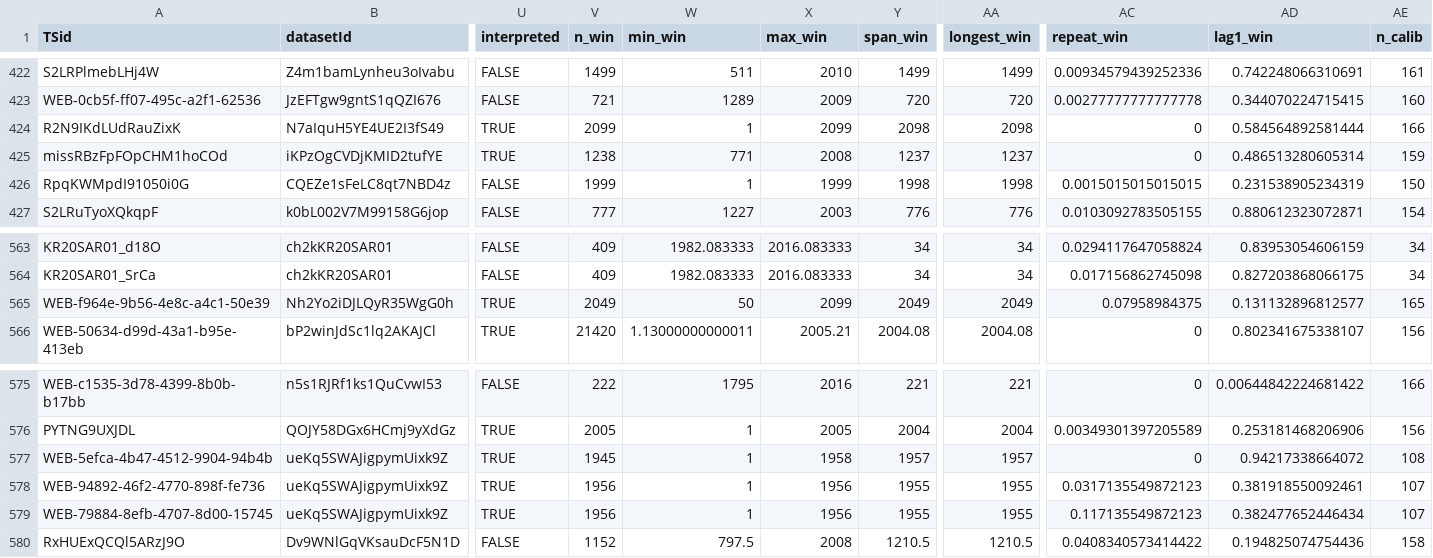
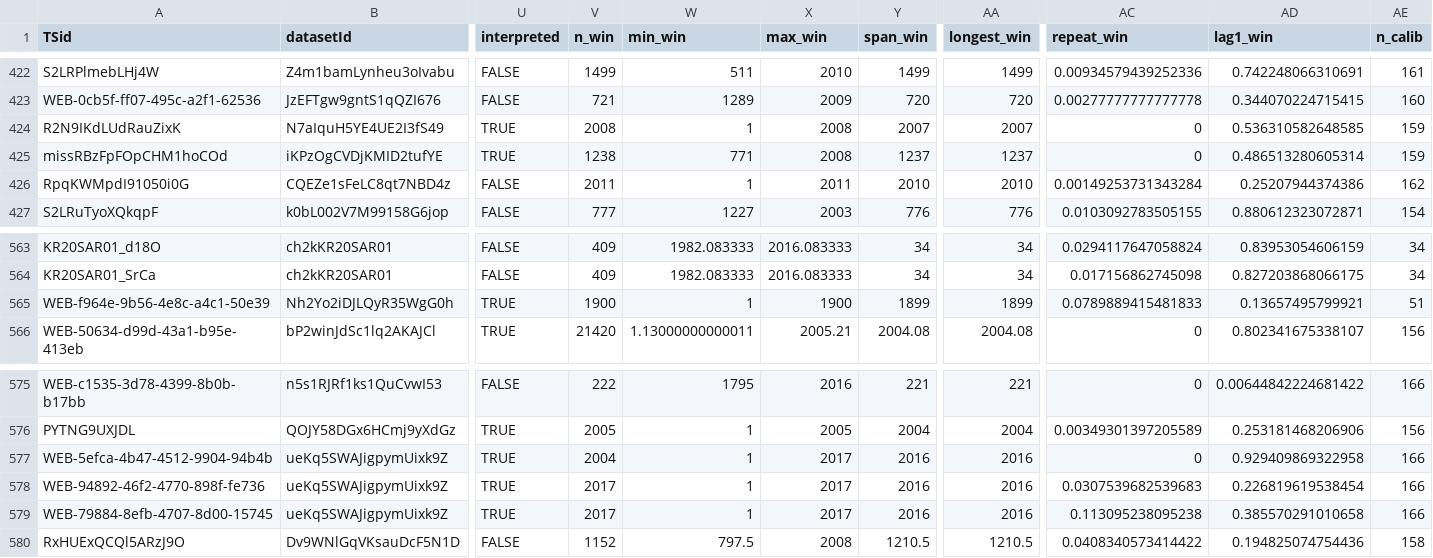
Before and after one commit to paleopresto/presto-recipes, a CSV file: pools/output/PReSto2k_0_0_1/2026-10-15b/pool.csv, drawn as a sheet; only a part is shown, gaps mark what is left out; the diff covers the shown part only; the diff names each change by its address in the sheet, - before the commit and + after, or states it on an @@ line.

```diff
--- a/pools/output/PReSto2k_0_0_1/2026-10-15b/pool.csv
+++ b/pools/output/PReSto2k_0_0_1/2026-10-15b/pool.csv
-V424 (n_win): 2099
+V424 (n_win): 2008
-X424 (max_win): 2099
+X424 (max_win): 2008
-Y424 (span_win): 2098
+Y424 (span_win): 2007
-AA424 (longest_win): 2098
+AA424 (longest_win): 2007
-AD424 (lag1_win): 0.584564892581444
+AD424 (lag1_win): 0.536310582648585
-AE424 (n_calib): 166
+AE424 (n_calib): 159
-V426 (n_win): 1999
+V426 (n_win): 2011
-X426 (max_win): 1999
+X426 (max_win): 2011
-Y426 (span_win): 1998
+Y426 (span_win): 2010
-AA426 (longest_win): 1998
+AA426 (longest_win): 2010
-AC426 (repeat_win): 0.0015015015015015
+AC426 (repeat_win): 0.00149253731343284
-AD426 (lag1_win): 0.231538905234319
+AD426 (lag1_win): 0.25207944374386
-AE426 (n_calib): 150
+AE426 (n_calib): 162
-V565 (n_win): 2049
+V565 (n_win): 1900
-W565 (min_win): 50
+W565 (min_win): 1
-X565 (max_win): 2099
+X565 (max_win): 1900
-Y565 (span_win): 2049
+Y565 (span_win): 1899
-AA565 (longest_win): 2049
+AA565 (longest_win): 1899
-AC565 (repeat_win): 0.07958984375
+AC565 (repeat_win): 0.0789889415481833
-AD565 (lag1_win): 0.131132896812577
+AD565 (lag1_win): 0.13657495799921
-AE565 (n_calib): 165
+AE565 (n_calib): 51
-V577 (n_win): 1945
+V577 (n_win): 2004
-X577 (max_win): 1958
+X577 (max_win): 2017
-Y577 (span_win): 1957
+Y577 (span_win): 2016
-AA577 (longest_win): 1957
+AA577 (longest_win): 2016
-AD577 (lag1_win): 0.94217338664072
+AD577 (lag1_win): 0.929409869322958
-AE577 (n_calib): 108
+AE577 (n_calib): 166
-V578:V579 (n_win): 1956
+V578:V579 (n_win): 2017
-X578:X579 (max_win): 1956
+X578:X579 (max_win): 2017
-Y578:Y579 (span_win): 1955
+Y578:Y579 (span_win): 2016
-AA578:AA579 (longest_win): 1955
+AA578:AA579 (longest_win): 2016
-AC578 (repeat_win): 0.0317135549872123
+AC578 (repeat_win): 0.0307539682539683
-AD578 (lag1_win): 0.381918550092461
+AD578 (lag1_win): 0.226819619538454
-AE578:AE579 (n_calib): 107
+AE578:AE579 (n_calib): 166
-AC579 (repeat_win): 0.117135549872123
+AC579 (repeat_win): 0.113095238095238
-AD579 (lag1_win): 0.382477652446434
+AD579 (lag1_win): 0.385570291010658
```
Also changed, not shown: 23 edited cells elsewhere in this file, pools/output/PReSto2k_0_0_1/2026-10-15b/screen_local_temperature_interp.csv, pools/output/PReSto2k_0_0_1_localfdr10/2026-10-15b/pool.csv, 5 other files.
